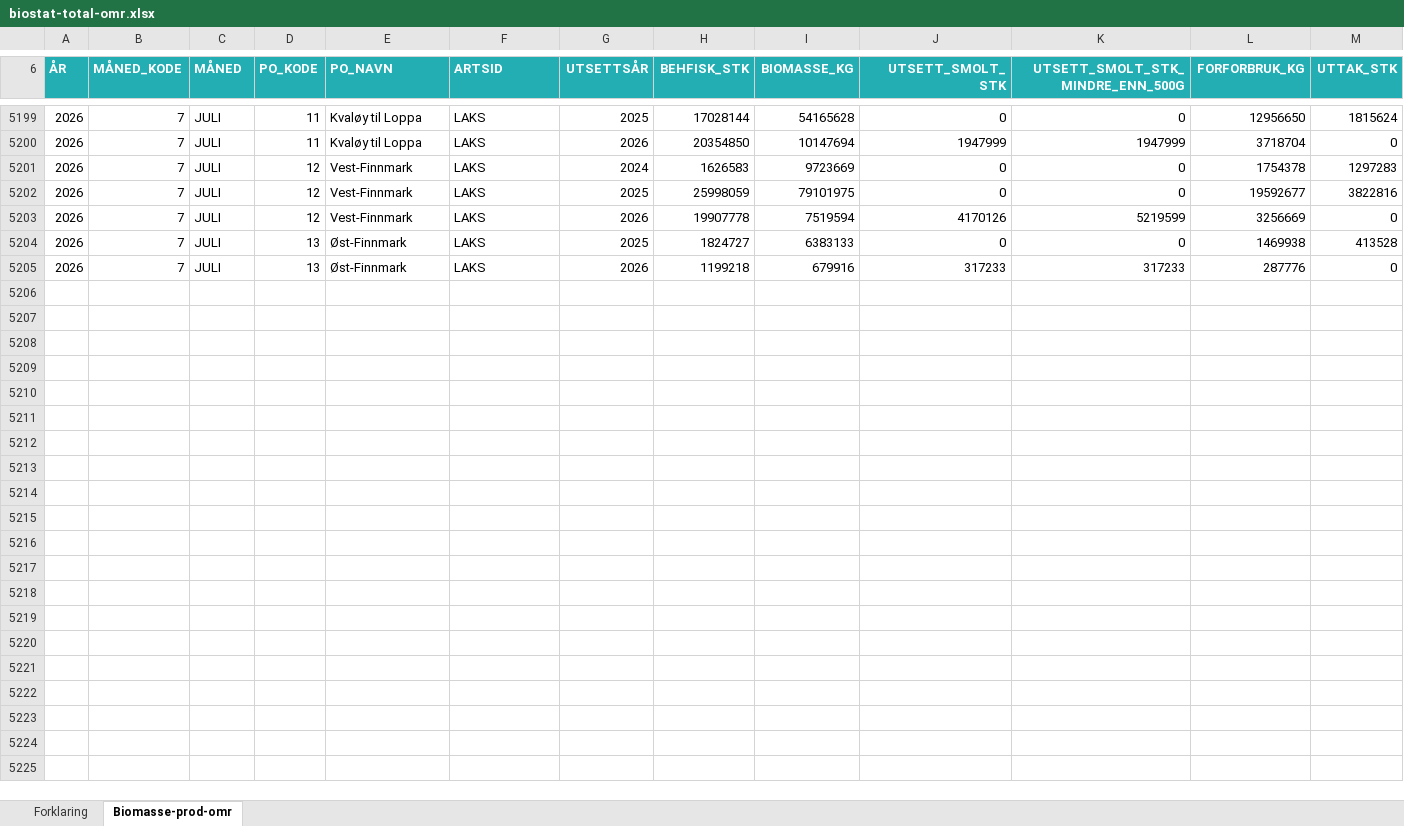
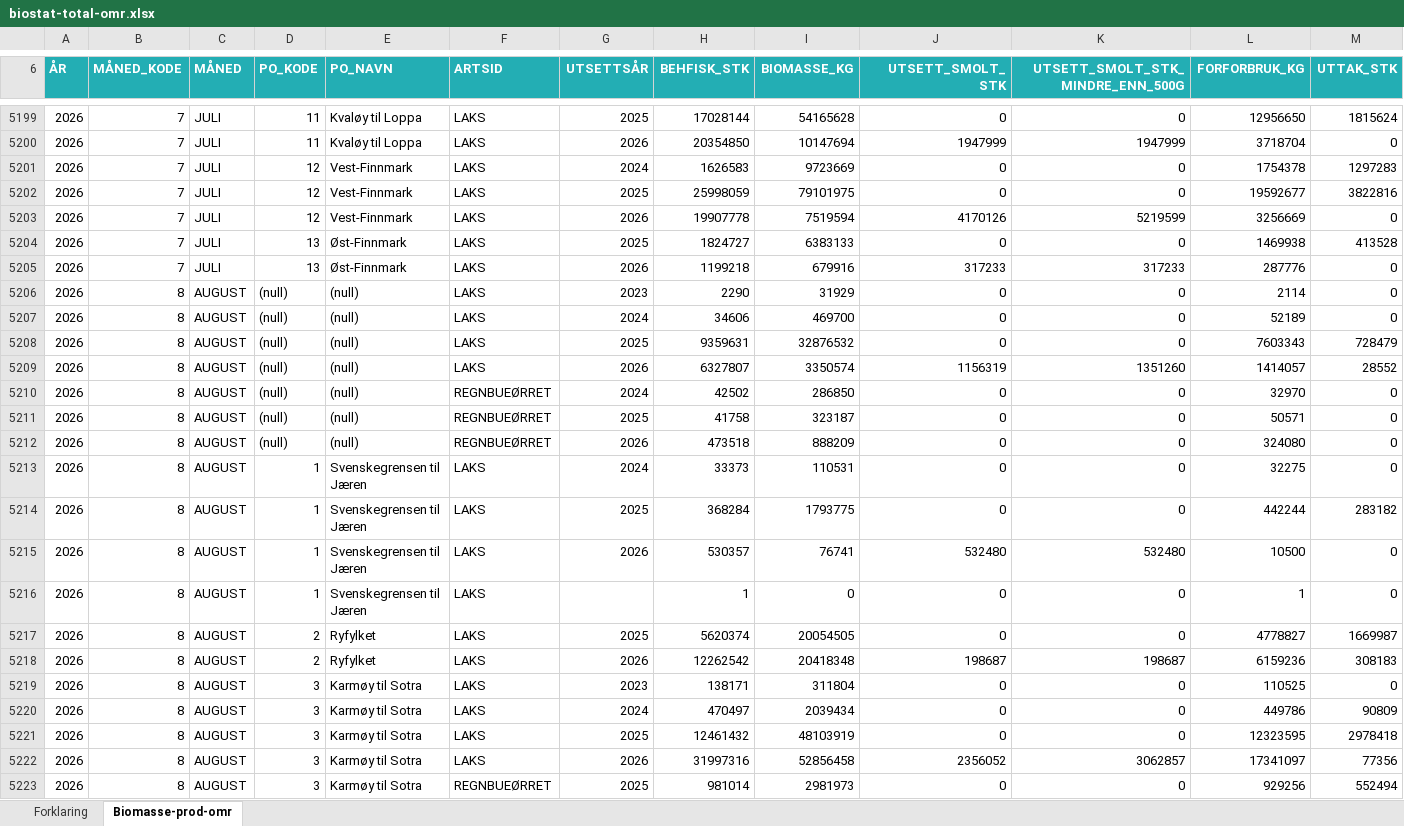
Before and after one commit to EmileviardotFO/saumon, an Excel workbook: xlsx/biomasse/biostat-total-omr.xlsx, sheet Biomasse-prod-omr, drawn as a sheet; only a part is shown, gaps mark what is left out; values as stored, in another font and other column widths than the file's, no borders; rows hold the shown columns only; the diff covers the shown part only; the diff names each change by its address in the sheet, - before the commit and + after, or states it on an @@ line.

Commit message:
Add files via upload

```diff
--- a/xlsx/biomasse/biostat-total-omr.xlsx (sheet Biomasse-prod-omr)
+++ b/xlsx/biomasse/biostat-total-omr.xlsx (sheet Biomasse-prod-omr)
+row 5206: 2026 | 8 | AUGUST | (null) | (null) | LAKS | 2023 | 2290 | 31929 | 0 | 0 | 2114 | 0
+row 5207: 2026 | 8 | AUGUST | (null) | (null) | LAKS | 2024 | 34606 | 469700 | 0 | 0 | 52189 | 0
+row 5208: 2026 | 8 | AUGUST | (null) | (null) | LAKS | 2025 | 9359631 | 32876532 | 0 | 0 | 7603343 | 728479
+row 5209: 2026 | 8 | AUGUST | (null) | (null) | LAKS | 2026 | 6327807 | 3350574 | 1156319 | 1351260 | 1414057 | 28552
+row 5210: 2026 | 8 | AUGUST | (null) | (null) | REGNBUEØRRET | 2024 | 42502 | 286850 | 0 | 0 | 32970 | 0
+row 5211: 2026 | 8 | AUGUST | (null) | (null) | REGNBUEØRRET | 2025 | 41758 | 323187 | 0 | 0 | 50571 | 0
+row 5212: 2026 | 8 | AUGUST | (null) | (null) | REGNBUEØRRET | 2026 | 473518 | 888209 | 0 | 0 | 324080 | 0
+row 5213: 2026 | 8 | AUGUST | 1 | Svenskegrensen til Jæren | LAKS | 2024 | 33373 | 110531 | 0 | 0 | 32275 | 0
+row 5214: 2026 | 8 | AUGUST | 1 | Svenskegrensen til Jæren | LAKS | 2025 | 368284 | 1793775 | 0 | 0 | 442244 | 283182
+row 5215: 2026 | 8 | AUGUST | 1 | Svenskegrensen til Jæren | LAKS | 2026 | 530357 | 76741 | 532480 | 532480 | 10500 | 0
+row 5216: 2026 | 8 | AUGUST | 1 | Svenskegrensen til Jæren | LAKS |  | 1 | 0 | 0 | 0 | 1 | 0
+row 5217: 2026 | 8 | AUGUST | 2 | Ryfylket | LAKS | 2025 | 5620374 | 20054505 | 0 | 0 | 4778827 | 1669987
+row 5218: 2026 | 8 | AUGUST | 2 | Ryfylket | LAKS | 2026 | 12262542 | 20418348 | 198687 | 198687 | 6159236 | 308183
+row 5219: 2026 | 8 | AUGUST | 3 | Karmøy til Sotra | LAKS | 2023 | 138171 | 311804 | 0 | 0 | 110525 | 0
+row 5220: 2026 | 8 | AUGUST | 3 | Karmøy til Sotra | LAKS | 2024 | 470497 | 2039434 | 0 | 0 | 449786 | 90809
+row 5221: 2026 | 8 | AUGUST | 3 | Karmøy til Sotra | LAKS | 2025 | 12461432 | 48103919 | 0 | 0 | 12323595 | 2978418
+row 5222: 2026 | 8 | AUGUST | 3 | Karmøy til Sotra | LAKS | 2026 | 31997316 | 52856458 | 2356052 | 3062857 | 17341097 | 77356
+row 5223: 2026 | 8 | AUGUST | 3 | Karmøy til Sotra | REGNBUEØRRET | 2025 | 981014 | 2981973 | 0 | 0 | 929256 | 552494
```
Also changed, not shown: 29 added rows and 60 edited cells elsewhere in this sheet.
